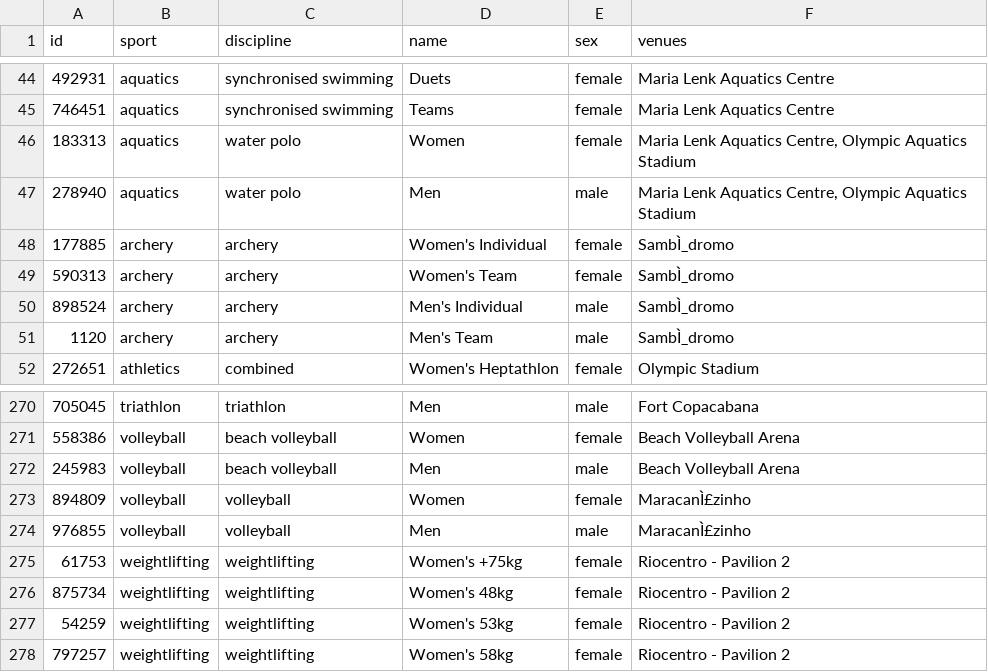
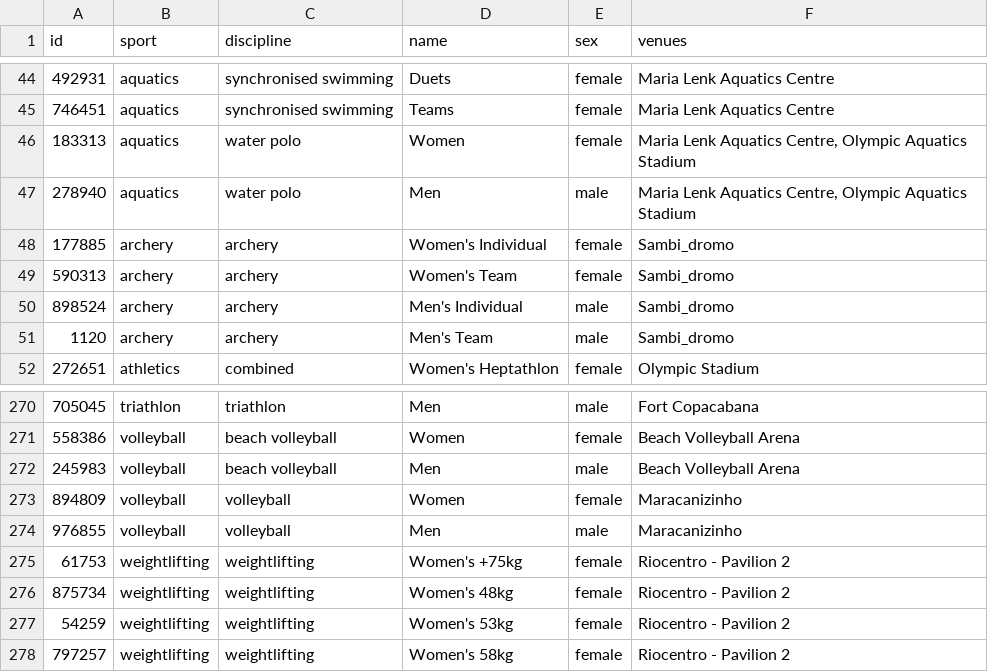
Before and after one commit to felipedh/Proyecto-batos-, a CSV file: events.csv, drawn as a sheet; only a part is shown, gaps mark what is left out; the diff covers the shown part only; the diff names each change by its address in the sheet, - before the commit and + after, or states it on an @@ line.

```diff
--- a/events.csv
+++ b/events.csv
-F48:F51 (venues): SambÌ_dromo
+F48:F51 (venues): Sambi_dromo
-F273:F274 (venues): MaracanÌ£zinho
+F273:F274 (venues): Maracanizinho
```
Also changed, not shown: 16 edited cells elsewhere in this file.
